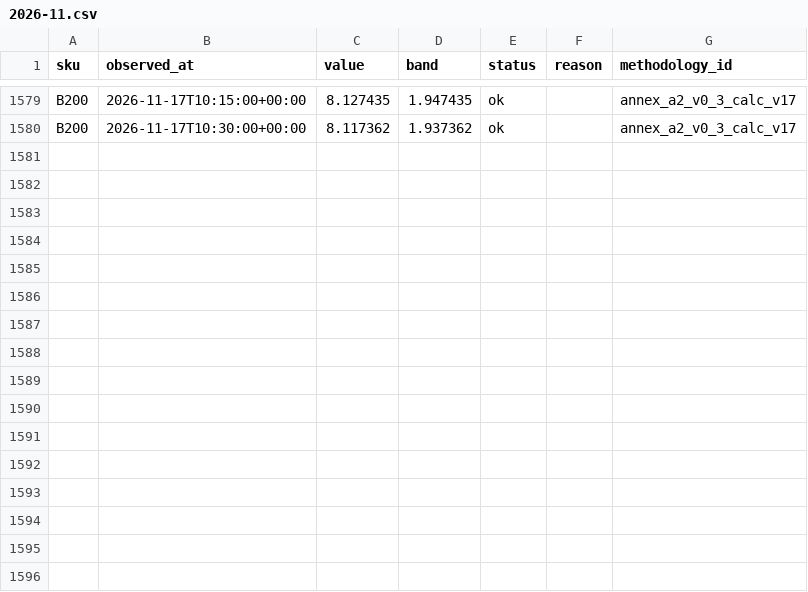
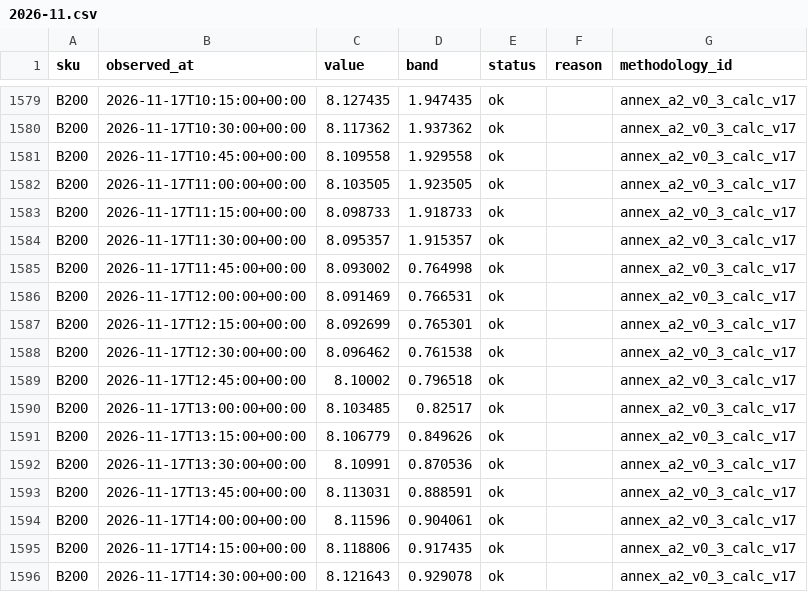
Before and after one commit to asuthosh100/gpu-price-terminal, a CSV file: history/B200/2026-11.csv, drawn as a sheet; only a part is shown, gaps mark what is left out; the diff names each change by its address in the sheet, - before the commit and + after, or states it on an @@ line.

```diff
--- a/history/B200/2026-11.csv
+++ b/history/B200/2026-11.csv
+row 1581: B200 | 2026-11-17T10:45:00+00:00 | 8.109558 | 1.929558 | ok |  | annex_a2_v0_3_calc_v17
+row 1582: B200 | 2026-11-17T11:00:00+00:00 | 8.103505 | 1.923505 | ok |  | annex_a2_v0_3_calc_v17
+row 1583: B200 | 2026-11-17T11:15:00+00:00 | 8.098733 | 1.918733 | ok |  | annex_a2_v0_3_calc_v17
+row 1584: B200 | 2026-11-17T11:30:00+00:00 | 8.095357 | 1.915357 | ok |  | annex_a2_v0_3_calc_v17
+row 1585: B200 | 2026-11-17T11:45:00+00:00 | 8.093002 | 0.764998 | ok |  | annex_a2_v0_3_calc_v17
+row 1586: B200 | 2026-11-17T12:00:00+00:00 | 8.091469 | 0.766531 | ok |  | annex_a2_v0_3_calc_v17
+row 1587: B200 | 2026-11-17T12:15:00+00:00 | 8.092699 | 0.765301 | ok |  | annex_a2_v0_3_calc_v17
+row 1588: B200 | 2026-11-17T12:30:00+00:00 | 8.096462 | 0.761538 | ok |  | annex_a2_v0_3_calc_v17
+row 1589: B200 | 2026-11-17T12:45:00+00:00 | 8.10002 | 0.796518 | ok |  | annex_a2_v0_3_calc_v17
+row 1590: B200 | 2026-11-17T13:00:00+00:00 | 8.103485 | 0.82517 | ok |  | annex_a2_v0_3_calc_v17
+row 1591: B200 | 2026-11-17T13:15:00+00:00 | 8.106779 | 0.849626 | ok |  | annex_a2_v0_3_calc_v17
+row 1592: B200 | 2026-11-17T13:30:00+00:00 | 8.10991 | 0.870536 | ok |  | annex_a2_v0_3_calc_v17
+row 1593: B200 | 2026-11-17T13:45:00+00:00 | 8.113031 | 0.888591 | ok |  | annex_a2_v0_3_calc_v17
+row 1594: B200 | 2026-11-17T14:00:00+00:00 | 8.11596 | 0.904061 | ok |  | annex_a2_v0_3_calc_v17
+row 1595: B200 | 2026-11-17T14:15:00+00:00 | 8.118806 | 0.917435 | ok |  | annex_a2_v0_3_calc_v17
+row 1596: B200 | 2026-11-17T14:30:00+00:00 | 8.121643 | 0.929078 | ok |  | annex_a2_v0_3_calc_v17
```
Also changed, not shown: history/B300/2026-11.csv, history/H100/2026-11.csv, 1 other file.
